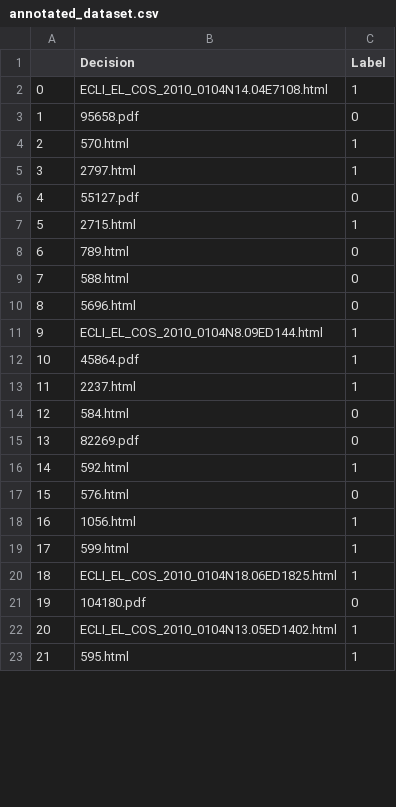
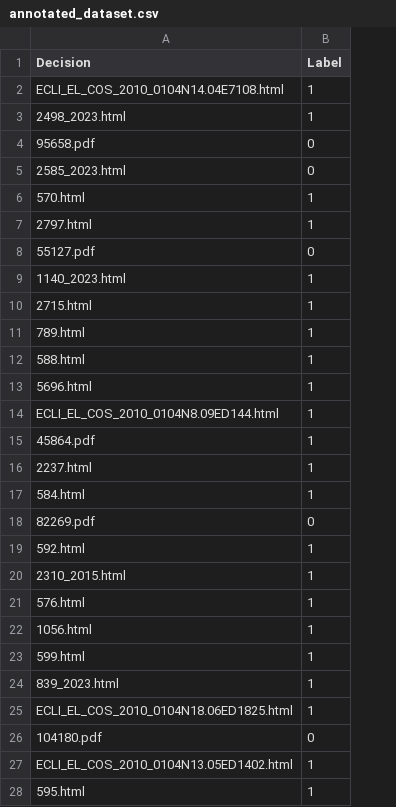
Before and after one commit to kebelouah/decisions_thesis, a CSV file: annotated_dataset.csv, drawn as a sheet; only a part is shown; removed rows and columns are numbered as before the commit, all else as after; the diff covers the shown part only; the diff names each change by its address in the sheet, - before the commit and + after, or states it on an @@ line.

Commit message:
Added 15 new decisions from Protodikeio P

```diff
--- a/annotated_dataset.csv
+++ b/annotated_dataset.csv
-column A, rows 2-23: 0 | 1 | 2 | 3 | 4 | 5 | 6 | 7 | 8 | 9 | 10 | 11 | 12 | 13 | 14 | 15 | 16 | 17 | 18 | 19 | 20 | 21
+row 3: 2498_2023.html | 1
+row 5: 2585_2023.html | 0
+row 9: 1140_2023.html | 1
-B11:B13 (Label): 0
+B11:B13 (Label): 1
-B17 (Label): 0
+B17 (Label): 1
+row 20: 2310_2015.html | 1
-B21 (Label): 0
+B21 (Label): 1
+row 24: 839_2023.html | 1
```
Also changed, not shown: 10 added rows and 7 edited cells elsewhere in this file, 47 other files.
